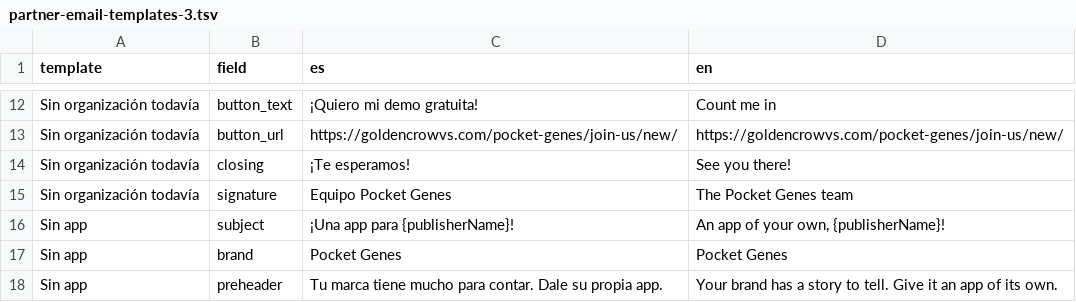
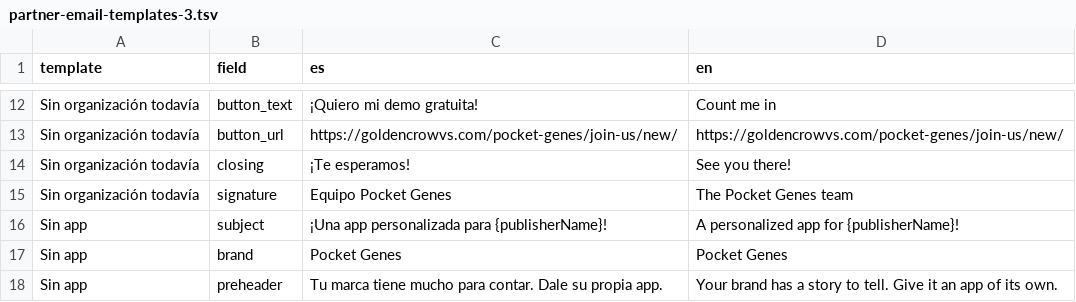
Before and after one commit to mdb1/golden-crow-website, a TSV file: goldencrow-sdk/docs/partner-email-templates-3.tsv, drawn as a sheet; only a part is shown, gaps mark what is left out.

Commit message:
Use the personalized app subject in all three no-app partner templates

```diff
--- a/goldencrow-sdk/docs/partner-email-templates-3.tsv
+++ b/goldencrow-sdk/docs/partner-email-templates-3.tsv
@@ -15,3 +15,3 @@ Sin organización todavía	closing	¡Te esperamos!	See you there!
 Sin organización todavía	signature	Equipo Pocket Genes	The Pocket Genes team
-Sin app	subject	¡Una app para {publisherName}!	An app of your own, {publisherName}!
+Sin app	subject	¡Una app personalizada para {publisherName}!	A personalized app for {publisherName}!
 Sin app	brand	Pocket Genes	Pocket Genes
```
Also changed, not shown: goldencrow-sdk/docs/partner-email-templates-2.tsv, goldencrow-sdk/docs/partner-email-templates.tsv, 4 other files.
